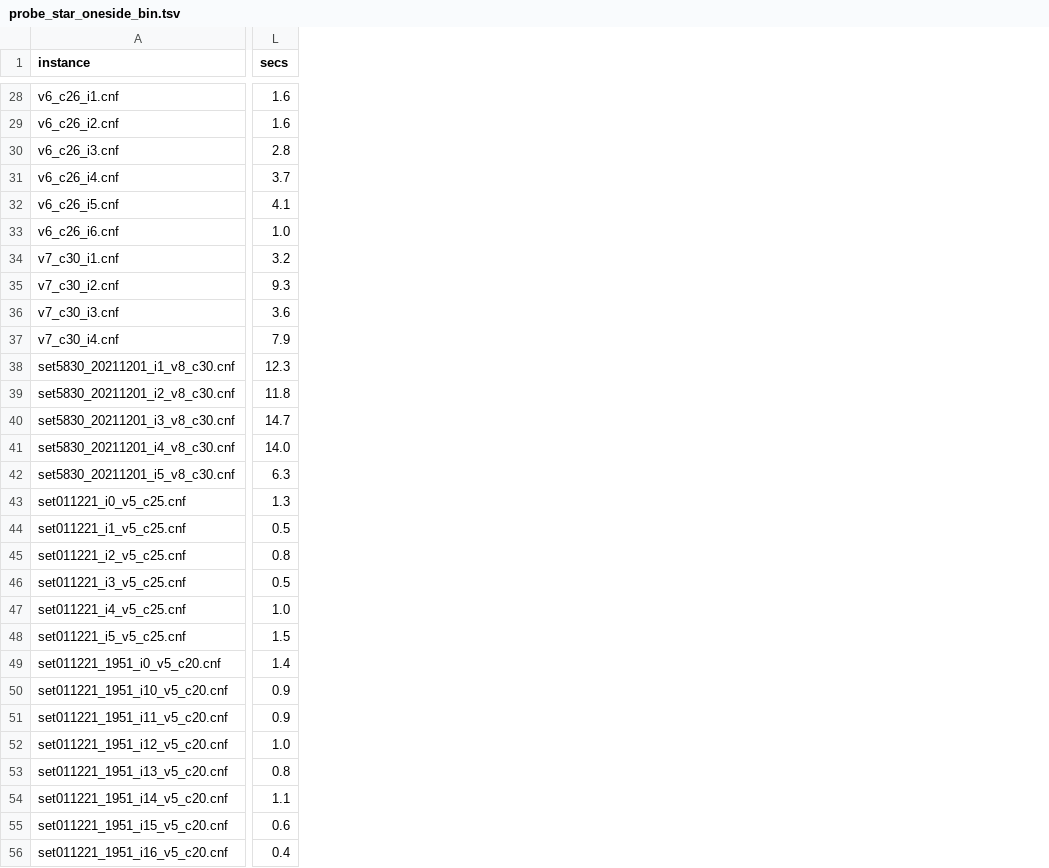
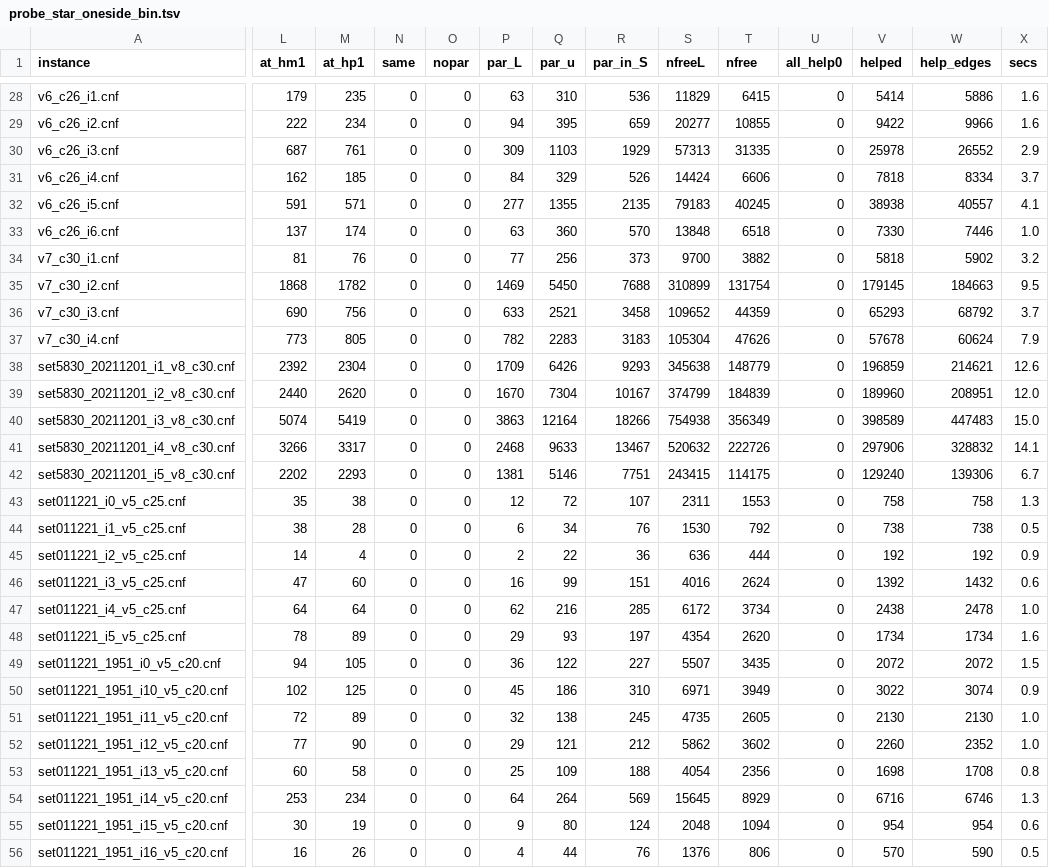
Before and after one commit to ricardombiot/3sat_lean4_verification_thanks_llms, a TSV file: julia/improves_bingo/test_3sat/output_probes/probe_star_oneside_bin.tsv, drawn as a sheet; only a part is shown, gaps mark what is left out; addresses are those after the commit; the diff covers the shown part only; the diff names each change by its address in the sheet, - before the commit and + after, or states it on an @@ line.

```diff
--- a/julia/improves_bingo/test_3sat/output_probes/probe_star_oneside_bin.tsv
+++ b/julia/improves_bingo/test_3sat/output_probes/probe_star_oneside_bin.tsv
+column L (at_hm1), rows 28-56: 179 | 222 | 687 | 162 | 591 | 137 | 81 | 1868 | 690 | 773 | 2392 | 2440 | 5074 | 3266 | 2202 | 35 | 38 | 14 | 47 | 64 | 78 | 94 | 102 | 72 | 77 | 60 | 253 | 30 | 16
+column M (at_hp1), rows 28-56: 235 | 234 | 761 | 185 | 571 | 174 | 76 | 1782 | 756 | 805 | 2304 | 2620 | 5419 | 3317 | 2293 | 38 | 28 | 4 | 60 | 64 | 89 | 105 | 125 | 89 | 90 | 58 | 234 | 19 | 26
+column N (same), rows 28-56: all 0
+column O (nopar), rows 28-56: all 0
+column P (par_L), rows 28-56: 63 | 94 | 309 | 84 | 277 | 63 | 77 | 1469 | 633 | 782 | 1709 | 1670 | 3863 | 2468 | 1381 | 12 | 6 | 2 | 16 | 62 | 29 | 36 | 45 | 32 | 29 | 25 | 64 | 9 | 4
+column Q (par_u), rows 28-56: 310 | 395 | 1103 | 329 | 1355 | 360 | 256 | 5450 | 2521 | 2283 | 6426 | 7304 | 12164 | 9633 | 5146 | 72 | 34 | 22 | 99 | 216 | 93 | 122 | 186 | 138 | 121 | 109 | 264 | 80 | 44
+column R (par_in_S), rows 28-56: 536 | 659 | 1929 | 526 | 2135 | 570 | 373 | 7688 | 3458 | 3183 | 9293 | 10167 | 18266 | 13467 | 7751 | 107 | 76 | 36 | 151 | 285 | 197 | 227 | 310 | 245 | 212 | 188 | 569 | 124 | 76
+column S (nfreeL), rows 28-56: 11829 | 20277 | 57313 | 14424 | 79183 | 13848 | 9700 | 310899 | 109652 | 105304 | 345638 | 374799 | 754938 | 520632 | 243415 | 2311 | 1530 | 636 | 4016 | 6172 | 4354 | 5507 | 6971 | 4735 | 5862 | 4054 | 15645 | 2048 | 1376
+column T (nfree), rows 28-56: 6415 | 10855 | 31335 | 6606 | 40245 | 6518 | 3882 | 131754 | 44359 | 47626 | 148779 | 184839 | 356349 | 222726 | 114175 | 1553 | 792 | 444 | 2624 | 3734 | 2620 | 3435 | 3949 | 2605 | 3602 | 2356 | 8929 | 1094 | 806
+column U (all_help0), rows 28-56: all 0
+column V (helped), rows 28-56: 5414 | 9422 | 25978 | 7818 | 38938 | 7330 | 5818 | 179145 | 65293 | 57678 | 196859 | 189960 | 398589 | 297906 | 129240 | 758 | 738 | 192 | 1392 | 2438 | 1734 | 2072 | 3022 | 2130 | 2260 | 1698 | 6716 | 954 | 570
+column W (help_edges), rows 28-56: 5886 | 9966 | 26552 | 8334 | 40557 | 7446 | 5902 | 184663 | 68792 | 60624 | 214621 | 208951 | 447483 | 328832 | 139306 | 758 | 738 | 192 | 1432 | 2478 | 1734 | 2072 | 3074 | 2130 | 2352 | 1708 | 6746 | 954 | 590
-X30 (secs): 2.8
+X30 (secs): 2.9
-X35 (secs): 9.3
+X35 (secs): 9.5
-X36 (secs): 3.6
+X36 (secs): 3.7
-X38 (secs): 12.3
+X38 (secs): 12.6
-X39 (secs): 11.8
+X39 (secs): 12.0
-X40 (secs): 14.7
+X40 (secs): 15.0
-X41 (secs): 14.0
+X41 (secs): 14.1
-X42 (secs): 6.3
+X42 (secs): 6.7
-X45 (secs): 0.8
+X45 (secs): 0.9
-X46 (secs): 0.5
+X46 (secs): 0.6
-X48 (secs): 1.5
+X48 (secs): 1.6
-X49 (secs): 1.4
+X49 (secs): 1.5
-X51 (secs): 0.9
+X51 (secs): 1.0
-X54 (secs): 1.1
+X54 (secs): 1.3
-X56 (secs): 0.4
+X56 (secs): 0.5
```
Also changed, not shown: 23 edited cells elsewhere in this file, 5 other files.
